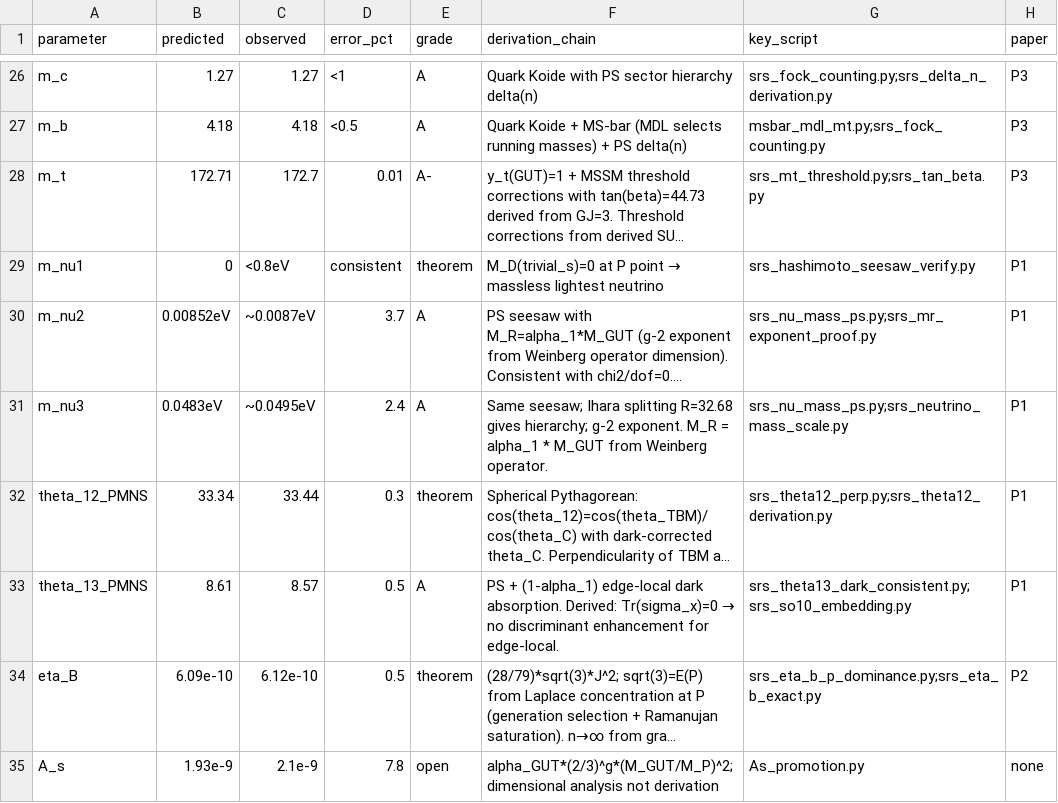
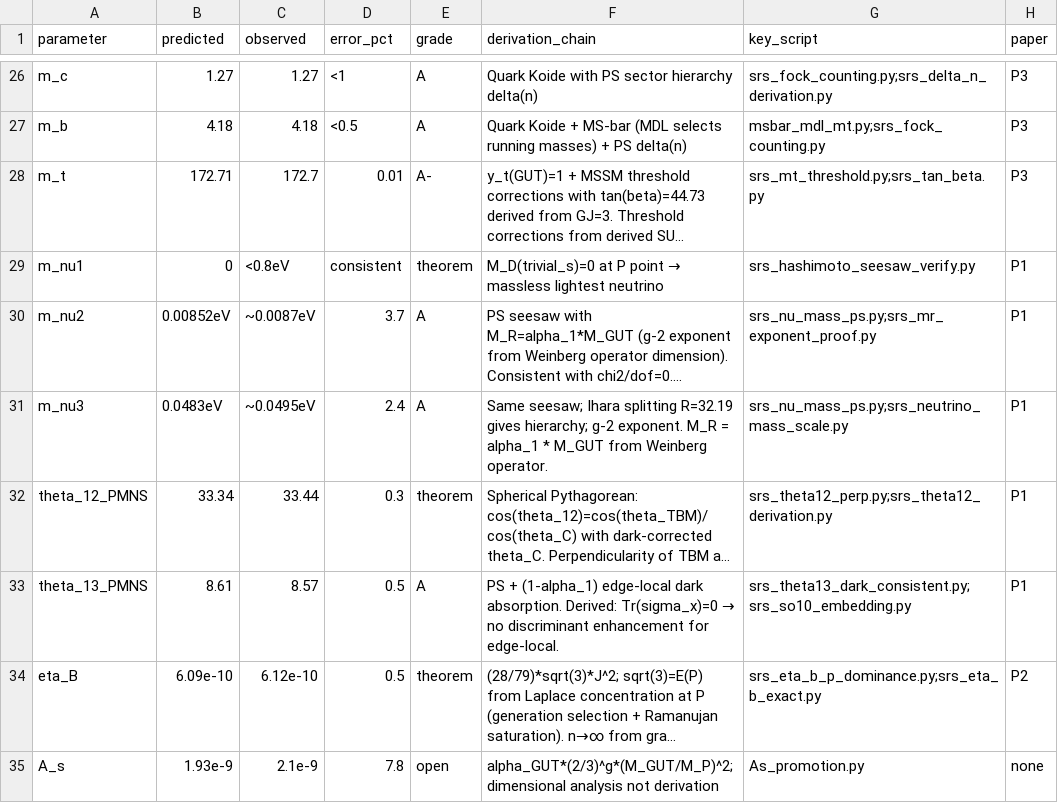
Before and after one commit to tekcorman/standard-model-derivation, a CSV file: results/parameters.csv, drawn as a sheet; only a part is shown, gaps mark what is left out; long unchanged cells end in …; the diff names each change by its address in the sheet, - before the commit and + after, or states it on an @@ line.

Commit message:
Fix R=32.19 (was 32.68), add Ihara-direct derivation (B+→A-)

```diff
--- a/results/parameters.csv
+++ b/results/parameters.csv
-F31 (derivation_chain): …Ihara splitting R=32.68 gives hierarchy;…
+F31 (derivation_chain): …Ihara splitting R=32.19 gives hierarchy;…
```
Also changed, not shown: 3 other files.
